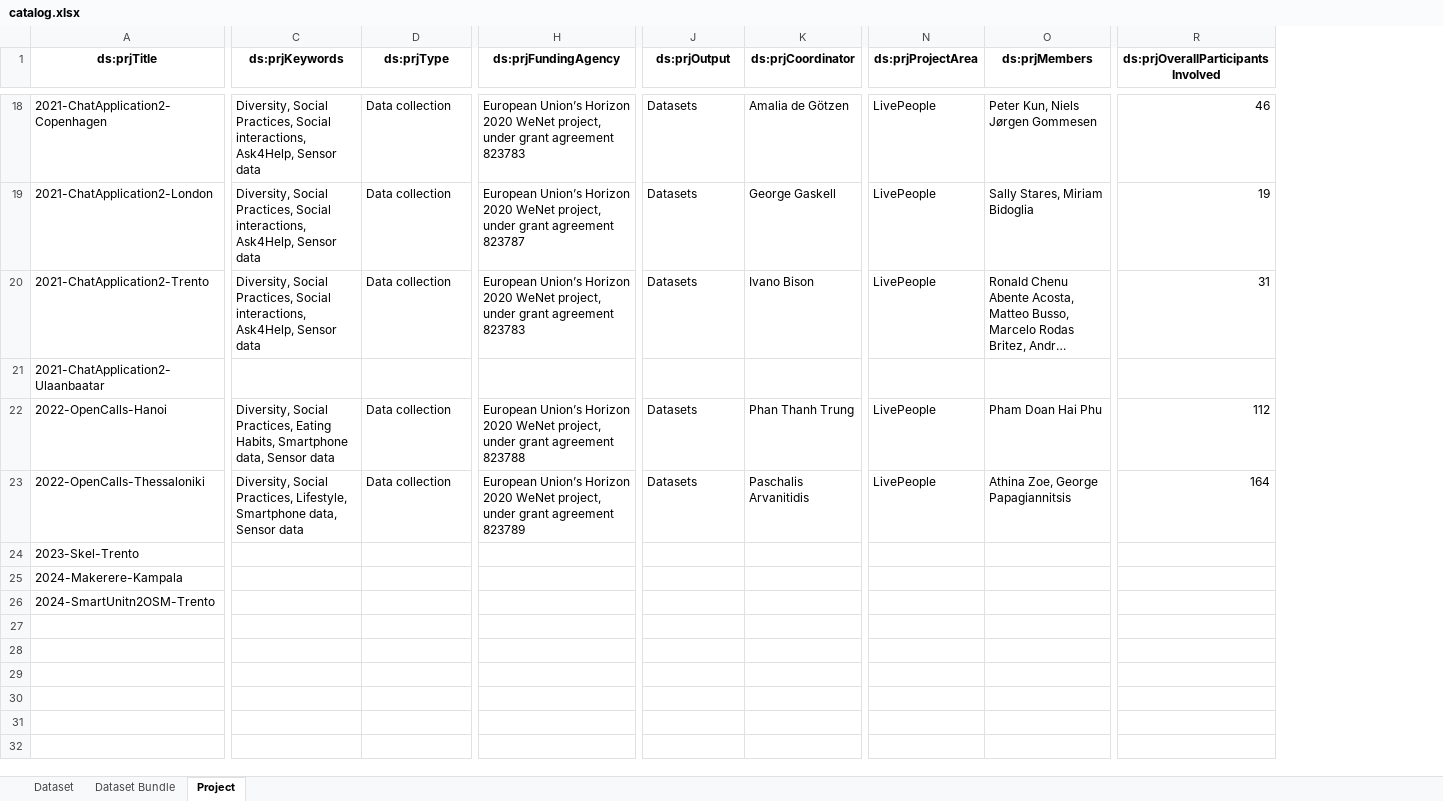
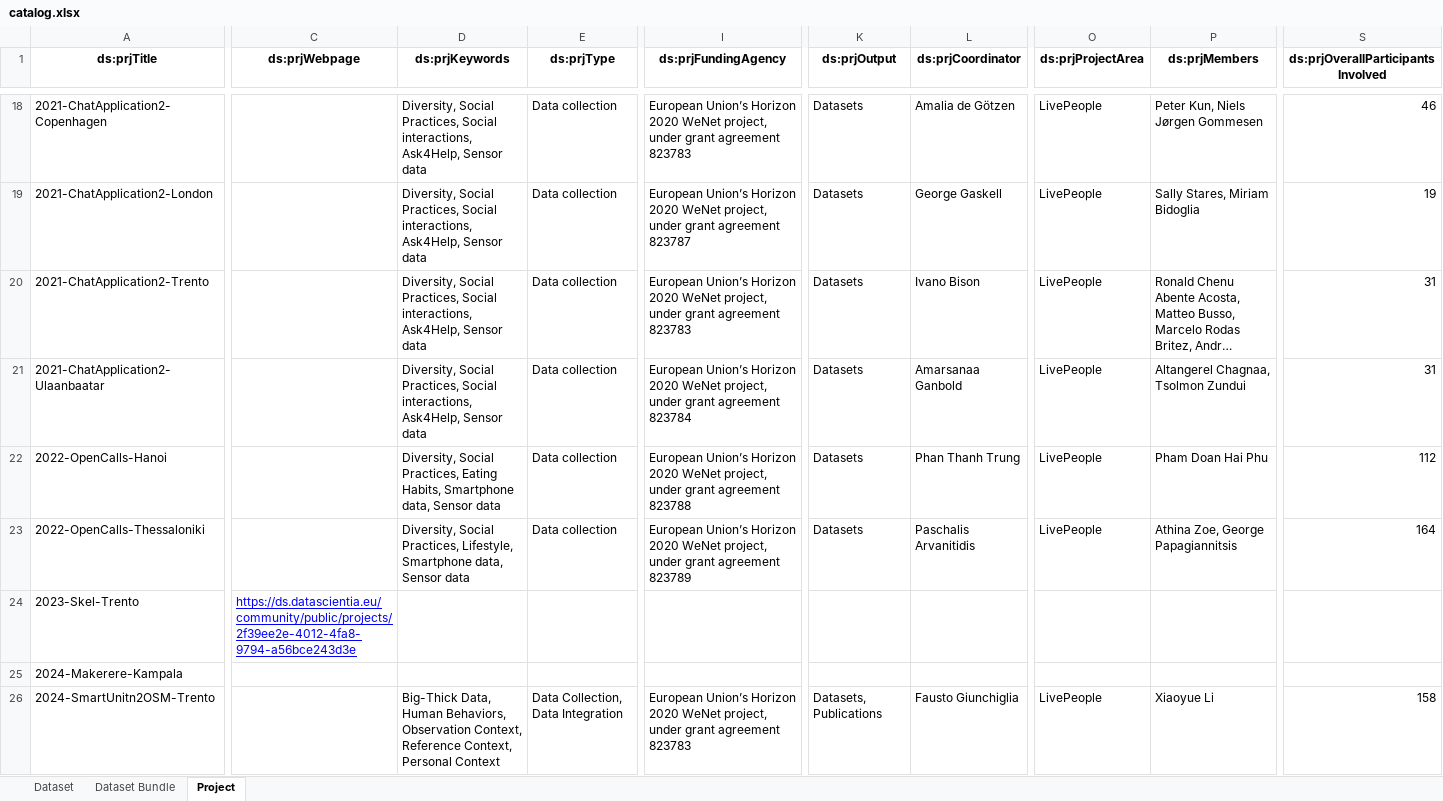
Before and after one commit to datascientiafoundation/LivePeople, an Excel workbook: resources/metadata_process_scripts/sources/catalog.xlsx, sheet Project, drawn as a sheet; only a part is shown, gaps mark what is left out; long unchanged cells end in …; values as stored, in another font and other column widths than the file's, no borders; addresses are those after the commit; the diff covers the shown part only; the diff names each change by its address in the sheet, - before the commit and + after, or states it on an @@ line.

```diff
--- a/resources/metadata_process_scripts/sources/catalog.xlsx (sheet Project)
+++ b/resources/metadata_process_scripts/sources/catalog.xlsx (sheet Project)
+column C (ds:prjWebpage), row 24: https://ds.datascientia.eu/community/public/projects/2f39ee2e-4012-4fa8-9794-a56bce243d3e
-D21 (ds:prjKeywords): (empty)
+D21 (ds:prjKeywords): Diversity, Social Practices, Social interactions, Ask4Help, Sensor data
-E21 (ds:prjType): (empty)
+E21 (ds:prjType): Data collection
-I21 (ds:prjFundingAgency): (empty)
+I21 (ds:prjFundingAgency): European Union’s Horizon 2020 WeNet project, under grant agreement 823784
-K21 (ds:prjOutput): (empty)
+K21 (ds:prjOutput): Datasets
-L21 (ds:prjCoordinator): (empty)
+L21 (ds:prjCoordinator): Amarsanaa Ganbold
-O21 (ds:prjProjectArea): (empty)
+O21 (ds:prjProjectArea): LivePeople
-P21 (ds:prjMembers): (empty)
+P21 (ds:prjMembers): Altangerel Chagnaa, Tsolmon Zundui
-S21: (empty)
+S21: 31
-D26 (ds:prjKeywords): (empty)
+D26 (ds:prjKeywords): Big-Thick Data, Human Behaviors, Observation Context, Reference Context, Personal Context
-E26 (ds:prjType): (empty)
+E26 (ds:prjType): Data Collection, Data Integration
-I26 (ds:prjFundingAgency): (empty)
+I26 (ds:prjFundingAgency): European Union’s Horizon 2020 WeNet project, under grant agreement 823783
-K26 (ds:prjOutput): (empty)
+K26 (ds:prjOutput): Datasets, Publications
-L26 (ds:prjCoordinator): (empty)
+L26 (ds:prjCoordinator): Fausto Giunchiglia
-O26 (ds:prjProjectArea): (empty)
+O26 (ds:prjProjectArea): LivePeople
-P26 (ds:prjMembers): (empty)
+P26 (ds:prjMembers): Xiaoyue Li
-S26: (empty)
+S26: 158
```
Also changed, not shown: 34 edited cells elsewhere in this sheet, sheet Dataset, sheet Dataset Bundle.
